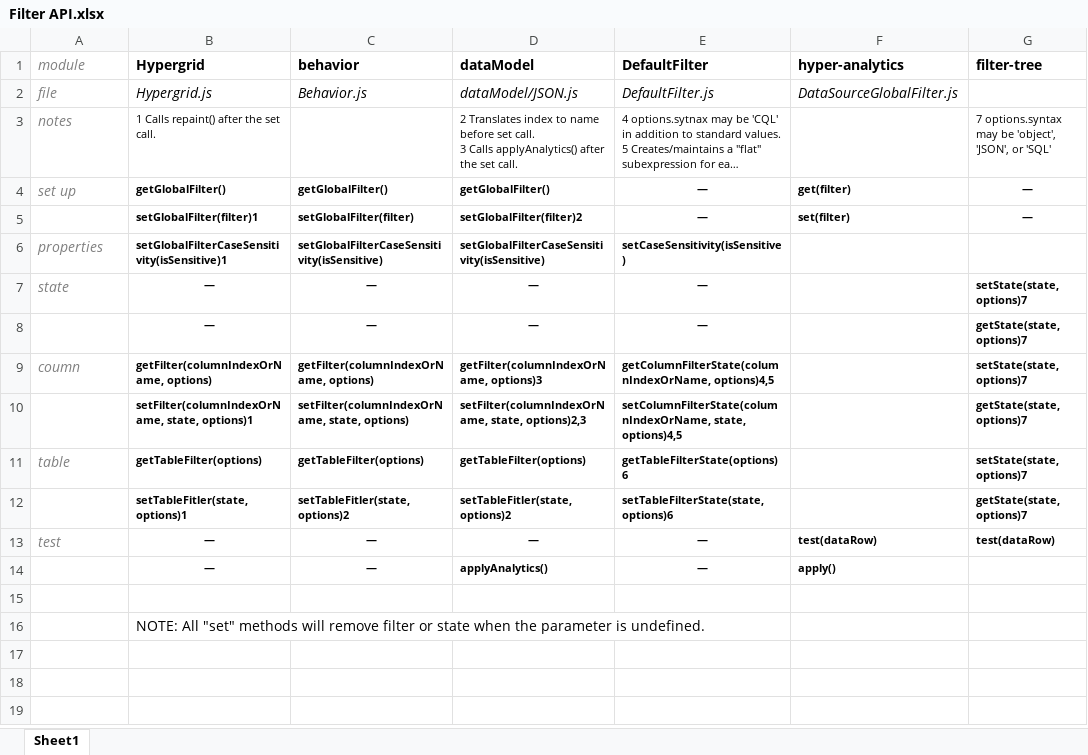
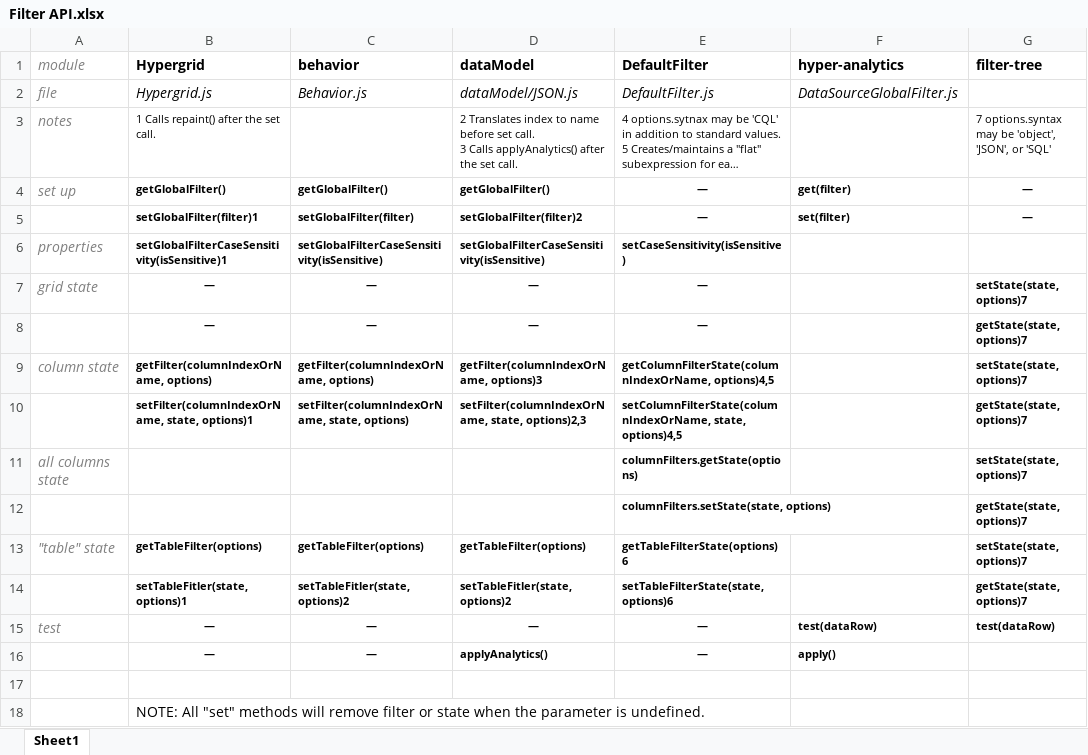
Before and after one commit to fin-hypergrid/core, an Excel workbook: notes/Filter API.xlsx, sheet Sheet1, drawn as a sheet; long unchanged cells end in …; values as stored, in another font and other column widths than the file's, no borders; addresses are those after the commit; the diff names each change by its address in the sheet, - before the commit and + after, or states it on an @@ line.

Commit message:
jsdoc edits for filter API; added get/setColumnFilters()

```diff
--- a/notes/Filter API.xlsx (sheet Sheet1)
+++ b/notes/Filter API.xlsx (sheet Sheet1)
-A7 (module): state
+A7 (module): grid state
-A9 (module): coumn
+A9 (module): column state
+row 11: all columns state |  |  |  | columnFilters.getState(options) |  | setState(state, options)7
+row 12:  |  |  |  | columnFilters.setState(state, options) |  | getState(state, options)7
-A13 (module): table
+A13 (module): "table" state
```
Also changed, not shown: 8 other files.
